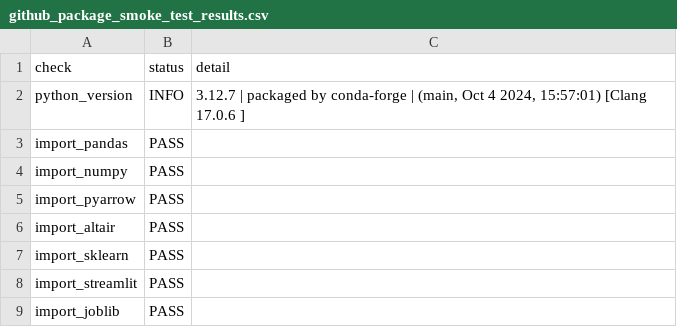
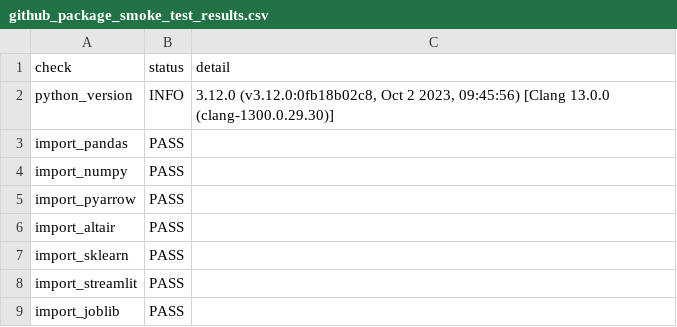
Before and after one commit to whotfisartcode/market_shifts_thesis, a CSV file: reports/project_audit/github_package_smoke_test_results.csv, drawn as a sheet; only a part is shown.

```diff
--- a/reports/project_audit/github_package_smoke_test_results.csv
+++ b/reports/project_audit/github_package_smoke_test_results.csv
@@ -1,3 +1,3 @@
 check,status,detail
-python_version,INFO,"3.12.7 | packaged by conda-forge | (main, Oct  4 2024, 15:57:01) [Clang 17.0.6 ]"
+python_version,INFO,"3.12.0 (v3.12.0:0fb18b02c8, Oct  2 2023, 09:45:56) [Clang 13.0.0 (clang-1300.0.29.30)]"
 import_pandas,PASS,
```
Also changed, not shown: 1 other file.
